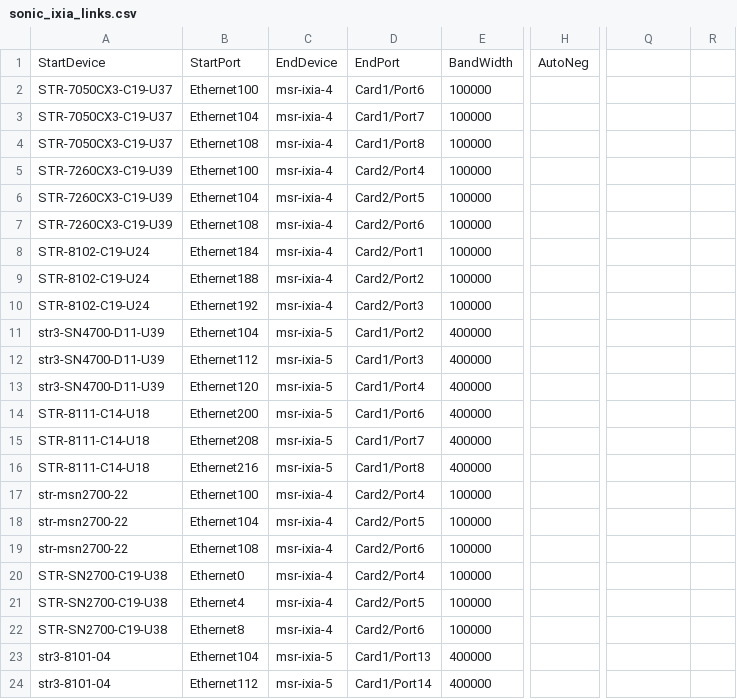
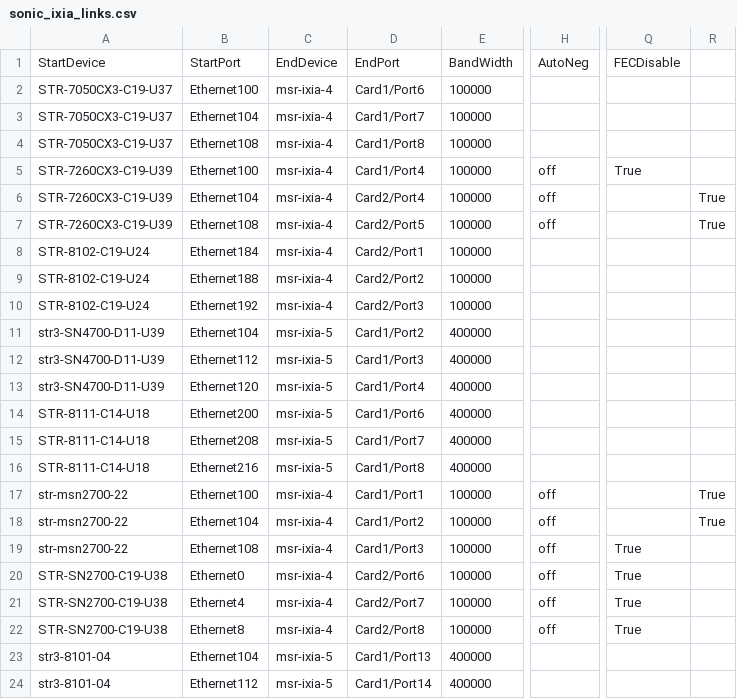
Before and after one commit to LinJin23/sonic-mgmt, a CSV file: ansible/files/sonic_ixia_links.csv, drawn as a sheet; only a part is shown, gaps mark what is left out; the diff names each change by its address in the sheet, - before the commit and + after, or states it on an @@ line.

Commit message:
Merged PR 23762: update snappi testbed on str-ocs-dlx64-acs-07 to 100G LR links.
### ⚠️ Code Placement Check

> **Reminder:** The internal repo (`sonic-mgmt-int`) should only contain Microsoft-internal code
> (testbed configs, lab info, MSFT-sensitive tests/features).
> General test code, framework improvements, and bug fixes belong in the
> **public repo**: https://github.com/sonic-net/sonic-mgmt

**Please select one:**
- [ ] This PR contains **internal-only** code that cannot go to the public repo
- [ ] Reason it must be internal: <!-- explain briefly -->

### What is the motivation for this PR?
on IXIA, default L1 setting for 100G LR4 optics is FEC disabled. update the links.csv to suit.
- vms20-rdma-t0-7260cx3: STR-7260CX3-C19-U39
- vms20-rdma-t1-sn2700: str-msn2700-22
- vms20-rdma-t0-msn2700: STR-SN2700-C19-U38

### How did you do it?

### How did you verify/test it?

```diff
--- a/ansible/files/sonic_ixia_links.csv
+++ b/ansible/files/sonic_ixia_links.csv
-Q1: (empty)
+Q1: FECDisable
-D5: Card2/Port4
+D5: Card1/Port4
-H5:H7: (empty)
+H5:H7: off
-Q5: (empty)
+Q5: True
-D6: Card2/Port5
+D6: Card2/Port4
-R6:R7: (empty)
+R6:R7: True
-D7: Card2/Port6
+D7: Card2/Port5
-D17: Card2/Port4
+D17: Card1/Port1
-H17:H22: (empty)
+H17:H22: off
-R17:R18: (empty)
+R17:R18: True
-D18: Card2/Port5
+D18: Card1/Port2
-D19: Card2/Port6
+D19: Card1/Port3
-Q19:Q22: (empty)
+Q19:Q22: True
-D20: Card2/Port4
+D20: Card2/Port6
-D21: Card2/Port5
+D21: Card2/Port7
-D22: Card2/Port6
+D22: Card2/Port8
```
